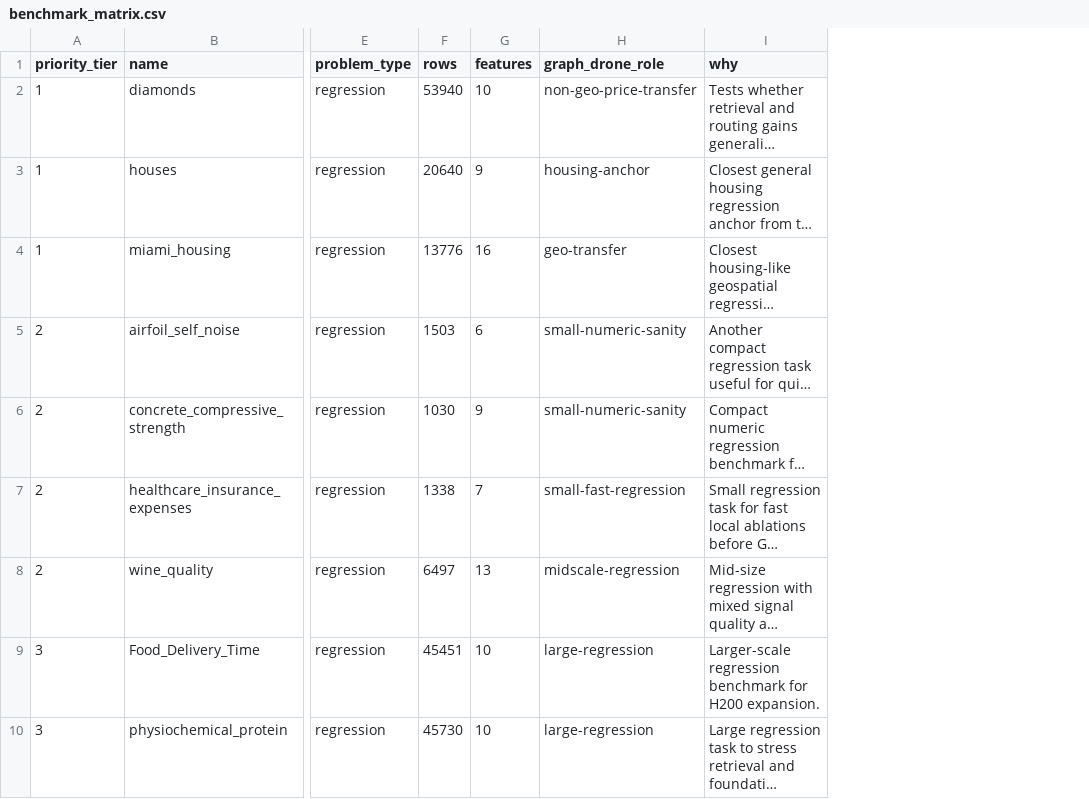
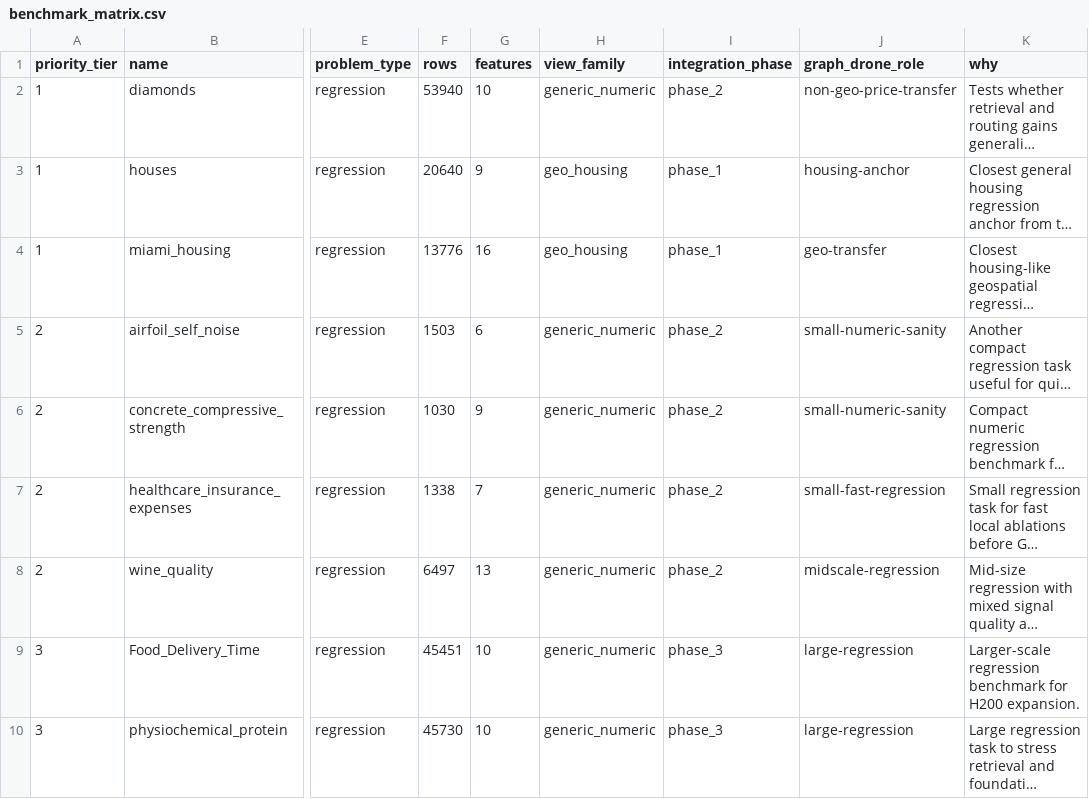
Before and after one commit to RicardoLaMo/Graph_Drone, a CSV file: experiments/tabarena_bridge/artifacts/benchmark_matrix.csv, drawn as a sheet; only a part is shown, gaps mark what is left out; long unchanged cells end in …; the diff names each change by its address in the sheet, - before the commit and + after, or states it on an @@ line.

Commit message:
feat: add Tier 1 TabArena benchmark prep

```diff
--- a/experiments/tabarena_bridge/artifacts/benchmark_matrix.csv
+++ b/experiments/tabarena_bridge/artifacts/benchmark_matrix.csv
+column H (view_family), rows 2-10: generic_numeric | geo_housing | geo_housing | generic_numeric | generic_numeric | generic_numeric | generic_numeric | generic_numeric | generic_numeric
+column I (integration_phase), rows 2-10: phase_2 | phase_1 | phase_1 | phase_2 | phase_2 | phase_2 | phase_2 | phase_3 | phase_3
```
Also changed, not shown: 9 other files.
